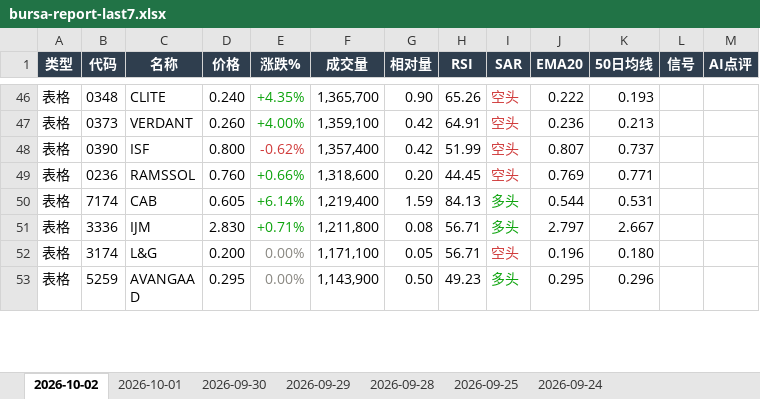
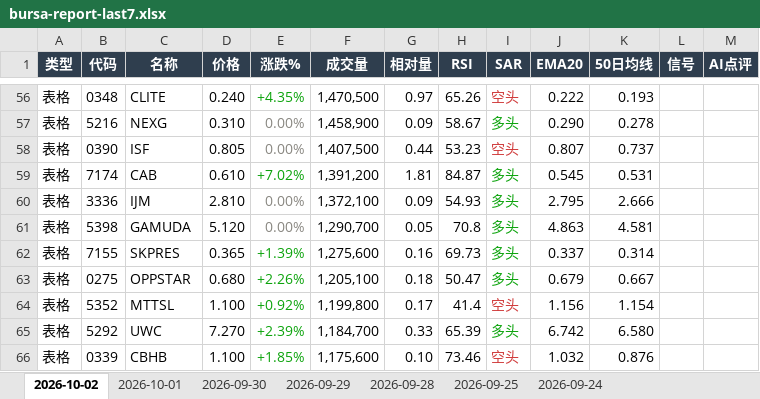
Before and after one commit to CJA231/Bursa-bot, an Excel workbook: docs/downloads/bursa-report-last7.xlsx, sheet 2026-10-02, drawn as a sheet; only a part is shown, gaps mark what is left out; the shorter side is filled out with more unchanged rows; values as stored, in another font and other column widths than the file's, no borders; removed rows and columns are numbered as before the commit, all else as after; the diff covers the shown part only; the diff names each change by its address in the sheet, - before the commit and + after, or states it on an @@ line.

```diff
--- a/docs/downloads/bursa-report-last7.xlsx (sheet 2026-10-02)
+++ b/docs/downloads/bursa-report-last7.xlsx (sheet 2026-10-02)
-F56 (成交量): 1,365,700
+F56 (成交量): 1,470,500
-G56 (相对量): 0.90
+G56 (相对量): 0.97
-row 47: 表格 | 0373 | VERDANT | 0.260 | +4.00% | 1,359,100 | 0.42 | 64.91 | 空头 | 0.236 | 0.213
+row 57: 表格 | 5216 | NEXG | 0.310 | 0.00% | 1,458,900 | 0.09 | 58.67 | 多头 | 0.290 | 0.278
-D58 (价格): 0.800
+D58 (价格): 0.805
-E58 (涨跌%): -0.62%
+E58 (涨跌%): 0.00%
-E58 text colour: #D03B3B
+E58 text colour: #898781
-F58 (成交量): 1,357,400
+F58 (成交量): 1,407,500
-G58 (相对量): 0.42
+G58 (相对量): 0.44
-H58 (RSI): 51.99
+H58 (RSI): 53.23
-row 49: 表格 | 0236 | RAMSSOL | 0.760 | +0.66% | 1,318,600 | 0.20 | 44.45 | 空头 | 0.769 | 0.771
-D59 (价格): 0.605
+D59 (价格): 0.610
-E59 (涨跌%): +6.14%
+E59 (涨跌%): +7.02%
-F59 (成交量): 1,219,400
+F59 (成交量): 1,391,200
-G59 (相对量): 1.59
+G59 (相对量): 1.81
-H59 (RSI): 84.13
+H59 (RSI): 84.87
-J59 (EMA20): 0.544
+J59 (EMA20): 0.545
-D60 (价格): 2.830
+D60 (价格): 2.810
-E60 (涨跌%): +0.71%
+E60 (涨跌%): 0.00%
-E60 text colour: #0CA30C
+E60 text colour: #898781
-F60 (成交量): 1,211,800
+F60 (成交量): 1,372,100
-G60 (相对量): 0.08
+G60 (相对量): 0.09
-H60 (RSI): 56.71
+H60 (RSI): 54.93
-J60 (EMA20): 2.797
+J60 (EMA20): 2.795
-K60 (50日均线): 2.667
+K60 (50日均线): 2.666
-row 52: 表格 | 3174 | L&G | 0.200 | 0.00% | 1,171,100 | 0.05 | 56.71 | 空头 | 0.196 | 0.180
+row 61: 表格 | 5398 | GAMUDA | 5.120 | 0.00% | 1,290,700 | 0.05 | 70.8 | 多头 | 4.863 | 4.581
+row 62: 表格 | 7155 | SKPRES | 0.365 | +1.39% | 1,275,600 | 0.16 | 69.73 | 多头 | 0.337 | 0.314
+row 63: 表格 | 0275 | OPPSTAR | 0.680 | +2.26% | 1,205,100 | 0.18 | 50.47 | 多头 | 0.679 | 0.667
+row 64: 表格 | 5352 | MTTSL | 1.100 | +0.92% | 1,199,800 | 0.17 | 41.4 | 空头 | 1.156 | 1.154
+row 65: 表格 | 5292 | UWC | 7.270 | +2.39% | 1,184,700 | 0.33 | 65.39 | 多头 | 6.742 | 6.580
+row 66: 表格 | 0339 | CBHB | 1.100 | +1.85% | 1,175,600 | 0.10 | 73.46 | 空头 | 1.032 | 0.876
```
Also changed, not shown: 56 added rows, 41 removed rows, 95 edited cells and cell formats elsewhere in this sheet, docs/downloads/2026-10-02/bursa-report-2026-10-02.xlsx, 40 other files.
